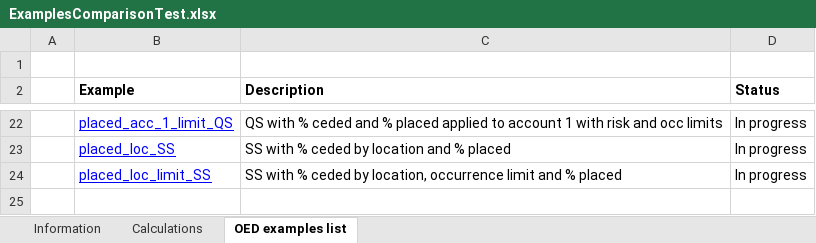
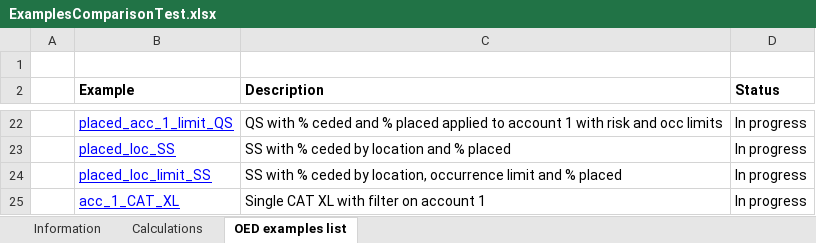
Before and after one commit to OasisLMF/ReinsuranceTestTool, an Excel workbook: examples/ExamplesComparisonTest.xlsx, sheet OED examples list, drawn as a sheet; only a part is shown, gaps mark what is left out; values as stored, in another font and other column widths than the file's, no borders; the diff names each change by its address in the sheet, - before the commit and + after, or states it on an @@ line.

Commit message:
CAT XL with account filter

```diff
--- a/examples/ExamplesComparisonTest.xlsx (sheet OED examples list)
+++ b/examples/ExamplesComparisonTest.xlsx (sheet OED examples list)
+row 25:  | acc_1_CAT_XL | Single CAT XL with filter on account 1 | In progress
```
Also changed, not shown: sheet Calculations, 4 other files.
